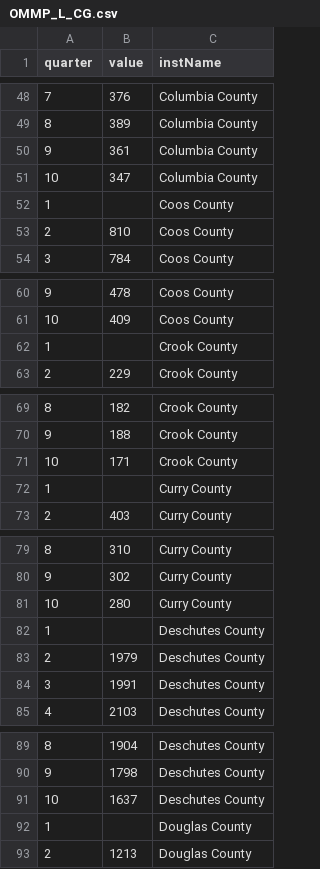
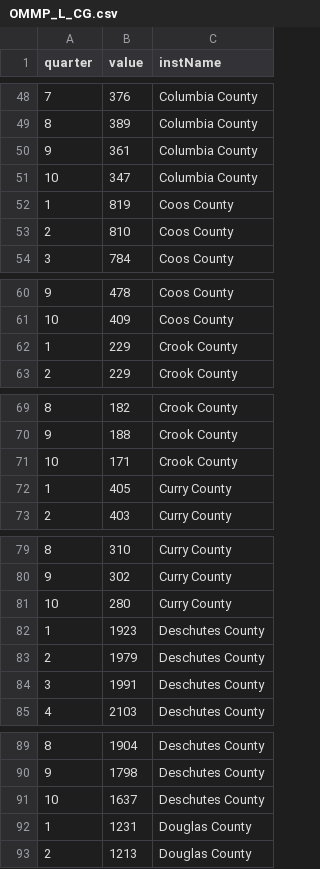
Before and after one commit to PragmaticMax/OMMP-Storymap, a CSV file: assets/OMMP_L_CG.csv, drawn as a sheet; only a part is shown, gaps mark what is left out; the diff covers the shown part only.

```diff
--- a/assets/OMMP_L_CG.csv
+++ b/assets/OMMP_L_CG.csv
@@ -51,3 +51,3 @@ quarter,value,instName
 10,347,Columbia County
-1,,Coos County
+1,819,Coos County
 2,810,Coos County
@@ -61,3 +61,3 @@ quarter,value,instName
 10,409,Coos County
-1,,Crook County
+1,229,Crook County
 2,229,Crook County
@@ -71,3 +71,3 @@ quarter,value,instName
 10,171,Crook County
-1,,Curry County
+1,405,Curry County
 2,403,Curry County
@@ -81,3 +81,3 @@ quarter,value,instName
 10,280,Curry County
-1,,Deschutes County
+1,1923,Deschutes County
 2,1979,Deschutes County
@@ -91,3 +91,3 @@ quarter,value,instName
 10,1637,Deschutes County
-1,,Douglas County
+1,1231,Douglas County
 2,1213,Douglas County
```
Also changed, not shown: 27 edited cells elsewhere in this file.
